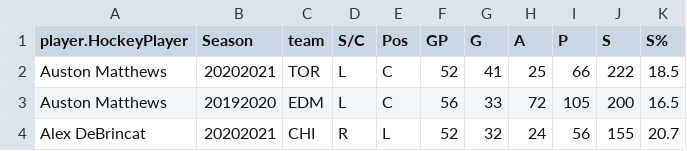
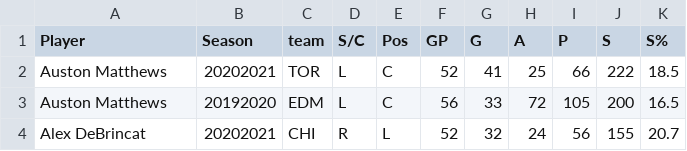
Before and after one commit to CSC207-UofT/course-project-sports-agents, a CSV file: filtered_summary.csv, drawn as a sheet; only a part is shown.

Commit message:
Refactored Hockey-related classes. Others are underway.

```diff
--- a/filtered_summary.csv
+++ b/filtered_summary.csv
@@ -1,2 +1,2 @@
-player.HockeyPlayer,Season,team,S/C,Pos,GP,G,A,P,S,S%
+Player,Season,team,S/C,Pos,GP,G,A,P,S,S%
 Auston Matthews,20202021,TOR,L,C,52,41,25,66,222,18.5
```
Also changed, not shown: 7 other files.
